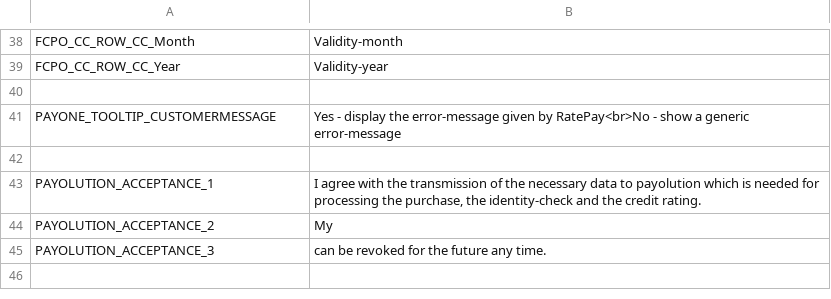
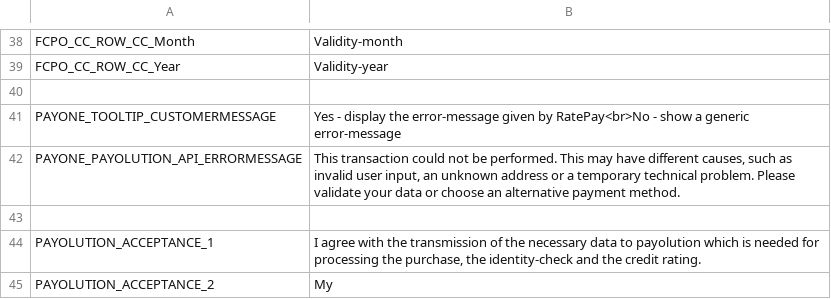
Before and after one commit to PAYONE-GmbH/magento-1, a CSV file: app/locale/en_US/Payone_Core.csv, drawn as a sheet; only a part is shown, gaps mark what is left out; the shorter side is filled out with more unchanged rows; the diff names each change by its address in the sheet, - before the commit and + after, or states it on an @@ line.

```diff
--- a/app/locale/en_US/Payone_Core.csv
+++ b/app/locale/en_US/Payone_Core.csv
+row 42: PAYONE_PAYOLUTION_API_ERRORMESSAGE | This transaction could not be performed. This may have different causes, such as invalid user input, an unknown address or a temporary technical problem. Please validate your data or choose an alternative payment method.
```
Also changed, not shown: app/locale/de_DE/Payone_Core.csv, 6 other files.
